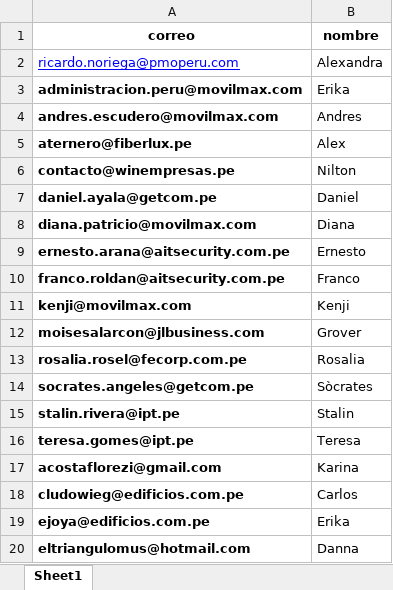
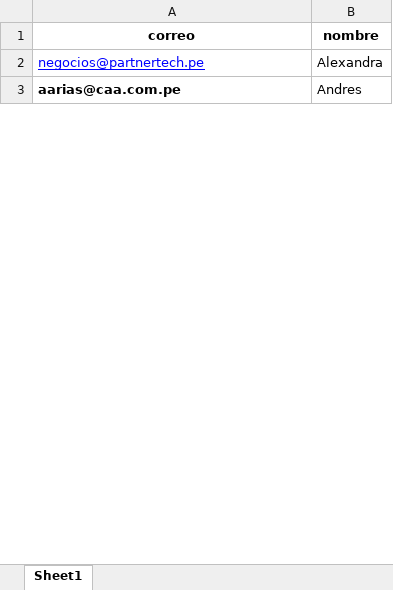
Before and after one commit to Franco-G/Correos-Masivos-Partner-Tech, an Excel workbook: Correos.xlsx, sheet Sheet1, drawn as a sheet; only a part is shown; values as stored, in another font and other column widths than the file's, no borders; removed rows and columns are numbered as before the commit, all else as after; the diff covers the shown part only; the diff names each change by its address in the sheet, - before the commit and + after, or states it on an @@ line.

```diff
--- a/Correos.xlsx (sheet Sheet1)
+++ b/Correos.xlsx (sheet Sheet1)
-A2 (correo): ricardo.noriega@pmoperu.com
+A2 (correo): negocios@partnertech.pe
-row 3: administracion.peru@movilmax.com | Erika
-A3 (correo): andres.escudero@movilmax.com
+A3 (correo): aarias@caa.com.pe
-row 5: aternero@fiberlux.pe | Alex
-row 6: contacto@winempresas.pe | Nilton
-row 7: daniel.ayala@getcom.pe | Daniel
-row 8: diana.patricio@movilmax.com | Diana
-row 9: ernesto.arana@aitsecurity.com.pe | Ernesto
-row 10: franco.roldan@aitsecurity.com.pe | Franco
-row 11: kenji@movilmax.com | Kenji
-row 12: moisesalarcon@jlbusiness.com | Grover
-row 13: rosalia.rosel@fecorp.com.pe | Rosalia
-row 14: socrates.angeles@getcom.pe | Sòcrates
-row 15: stalin.rivera@ipt.pe | Stalin
-row 16: teresa.gomes@ipt.pe | Teresa
-row 17: acostaflorezi@gmail.com | Karina
-row 18: cludowieg@edificios.com.pe | Carlos
-row 19: ejoya@edificios.com.pe | Erika
-row 20: eltriangulomus@hotmail.com | Danna
```
Also changed, not shown: 27 added rows, 78 removed rows and 2 edited cells elsewhere in this sheet, 3 other files.
